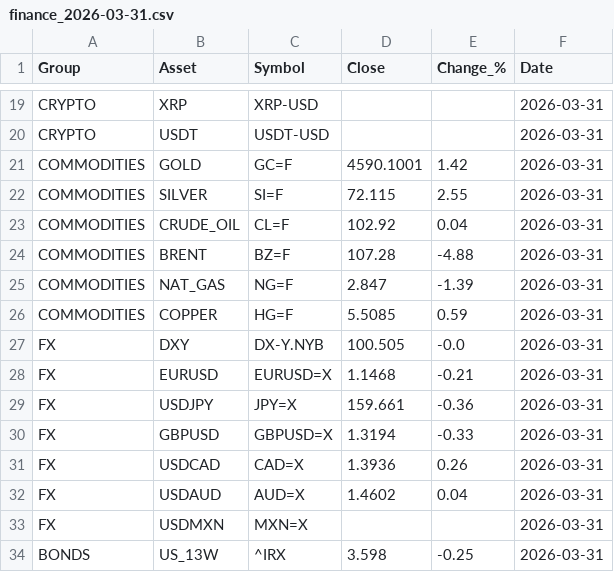
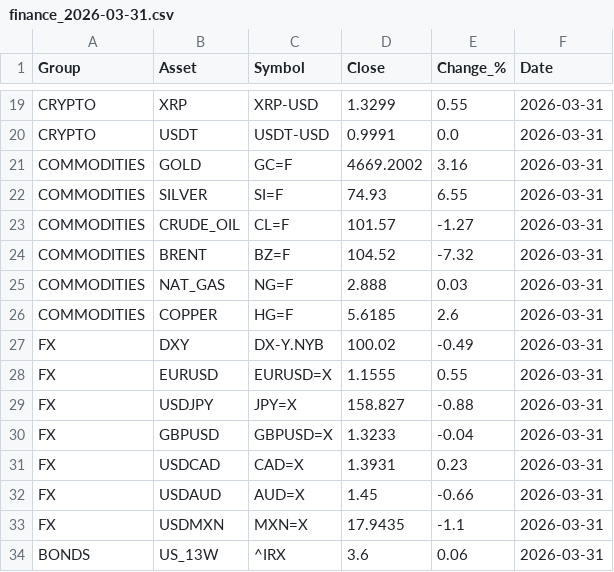
Before and after one commit to suleymandiker/FinanceManager, a CSV file: output/finance_2026-03-31.csv, drawn as a sheet; only a part is shown, gaps mark what is left out; the diff covers the shown part only; the diff names each change by its address in the sheet, - before the commit and + after, or states it on an @@ line.

```diff
--- a/output/finance_2026-03-31.csv
+++ b/output/finance_2026-03-31.csv
-D19 (Close): (empty)
+D19 (Close): 1.3299
-E19 (Change_%): (empty)
+E19 (Change_%): 0.55
-D20 (Close): (empty)
+D20 (Close): 0.9991
-E20 (Change_%): (empty)
+E20 (Change_%): 0.0
-D21 (Close): 4590.1001
+D21 (Close): 4669.2002
-E21 (Change_%): 1.42
+E21 (Change_%): 3.16
-D22 (Close): 72.115
+D22 (Close): 74.93
-E22 (Change_%): 2.55
+E22 (Change_%): 6.55
-D23 (Close): 102.92
+D23 (Close): 101.57
-E23 (Change_%): 0.04
+E23 (Change_%): -1.27
-D24 (Close): 107.28
+D24 (Close): 104.52
-E24 (Change_%): -4.88
+E24 (Change_%): -7.32
-D25 (Close): 2.847
+D25 (Close): 2.888
-E25 (Change_%): -1.39
+E25 (Change_%): 0.03
-D26 (Close): 5.5085
+D26 (Close): 5.6185
-E26 (Change_%): 0.59
+E26 (Change_%): 2.6
-D27 (Close): 100.505
+D27 (Close): 100.02
-E27 (Change_%): -0.0
+E27 (Change_%): -0.49
-D28 (Close): 1.1468
+D28 (Close): 1.1555
-E28 (Change_%): -0.21
+E28 (Change_%): 0.55
-D29 (Close): 159.661
+D29 (Close): 158.827
-E29 (Change_%): -0.36
+E29 (Change_%): -0.88
-D30 (Close): 1.3194
+D30 (Close): 1.3233
-E30 (Change_%): -0.33
+E30 (Change_%): -0.04
-D31 (Close): 1.3936
+D31 (Close): 1.3931
-E31 (Change_%): 0.26
+E31 (Change_%): 0.23
-D32 (Close): 1.4602
+D32 (Close): 1.45
-E32 (Change_%): 0.04
+E32 (Change_%): -0.66
-D33 (Close): (empty)
+D33 (Close): 17.9435
-E33 (Change_%): (empty)
+E33 (Change_%): -1.1
-D34 (Close): 3.598
+D34 (Close): 3.6
-E34 (Change_%): -0.25
+E34 (Change_%): 0.06
```
Also changed, not shown: 38 edited cells elsewhere in this file.
